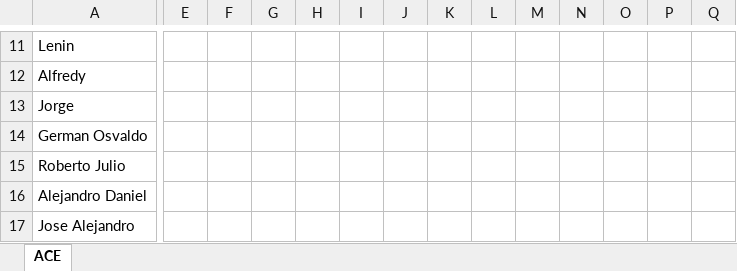
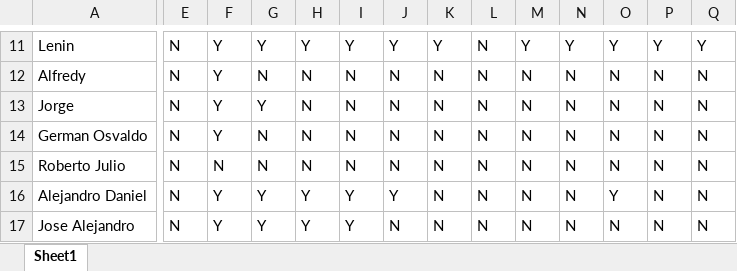
Before and after one commit to meyuchoglb/gpc-profiles-scraping, an Excel workbook: gcp_challenge_profiles.xlsx, sheet Sheet1, drawn as a sheet; only a part is shown, gaps mark what is left out; values as stored, in another font and other column widths than the file's, no borders; charts and pictures not drawn; the diff covers the shown part only; the diff names each change by its address in the sheet, - before the commit and + after, or states it on an @@ line.

```diff
--- a/gcp_challenge_profiles.xlsx (sheet Sheet1)
+++ b/gcp_challenge_profiles.xlsx (sheet Sheet1)
-sheet tab: ACE
+sheet tab: Sheet1
-E11:E17: (empty)
+E11:E17: N
-F11:F14: (empty)
+F11:F14: Y
-G11: (empty)
+G11: Y
-H11: (empty)
+H11: Y
-I11: (empty)
+I11: Y
-J11: (empty)
+J11: Y
-K11: (empty)
+K11: Y
-L11:L17: (empty)
+L11:L17: N
-M11: (empty)
+M11: Y
-N11: (empty)
+N11: Y
-O11: (empty)
+O11: Y
-P11: (empty)
+P11: Y
-Q11: (empty)
+Q11: Y
-G12: (empty)
+G12: N
-H12:H15: (empty)
+H12:H15: N
-I12:I15: (empty)
+I12:I15: N
-J12:J15: (empty)
+J12:J15: N
-K12:K17: (empty)
+K12:K17: N
-M12:M17: (empty)
+M12:M17: N
-N12:N17: (empty)
+N12:N17: N
-O12:O15: (empty)
+O12:O15: N
-P12:P17: (empty)
+P12:P17: N
-Q12:Q17: (empty)
+Q12:Q17: N
-G13: (empty)
+G13: Y
-G14:G15: (empty)
+G14:G15: N
-F15: (empty)
+F15: N
-F16:F17: (empty)
+F16:F17: Y
-G16:G17: (empty)
+G16:G17: Y
-H16:H17: (empty)
+H16:H17: Y
-I16:I17: (empty)
+I16:I17: Y
-J16: (empty)
+J16: Y
-O16: (empty)
+O16: Y
-J17: (empty)
+J17: N
-O17: (empty)
+O17: N
```
Also changed, not shown: 315 edited cells and cell formats elsewhere in this sheet, charts or pictures.
